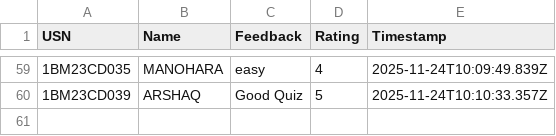
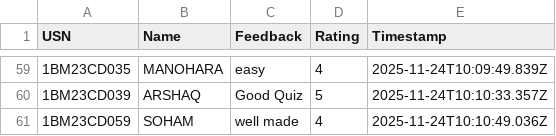
Before and after one commit to Kalyancds/time-series-quiz, a CSV file: feedback.csv, drawn as a sheet; only a part is shown, gaps mark what is left out; the diff names each change by its address in the sheet, - before the commit and + after, or states it on an @@ line.

Commit message:
Append to feedback.csv

```diff
--- a/feedback.csv
+++ b/feedback.csv
+row 61: 1BM23CD059 | SOHAM | well made | 4 | 2025-11-24T10:10:49.036Z
```
